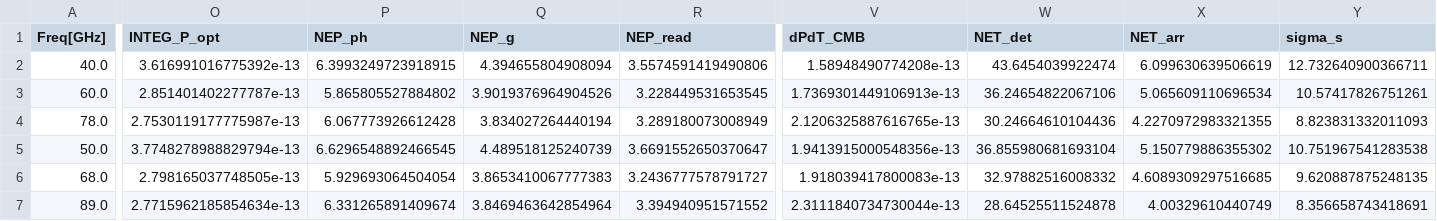
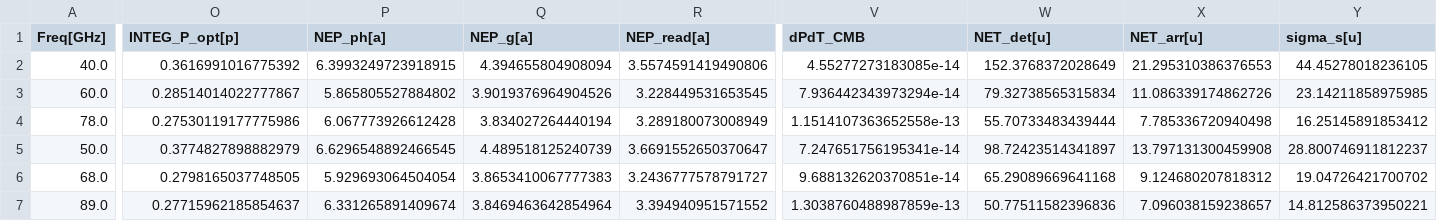
Before and after one commit to yusuke-astro/Satelight_sensitivity, a CSV file: sensitivity03.csv, drawn as a sheet; only a part is shown, gaps mark what is left out; the diff covers the shown part only; the diff names each change by its address in the sheet, - before the commit and + after, or states it on an @@ line.

```diff
--- a/sensitivity03.csv
+++ b/sensitivity03.csv
-O1: INTEG_P_opt
+O1: INTEG_P_opt[p]
-P1: NEP_ph
+P1: NEP_ph[a]
-Q1: NEP_g
+Q1: NEP_g[a]
-R1: NEP_read
+R1: NEP_read[a]
-W1: NET_det
+W1: NET_det[u]
-X1: NET_arr
+X1: NET_arr[u]
-Y1: sigma_s
+Y1: sigma_s[u]
-O2 (INTEG_P_opt[p]): 3.616991016775392e-13
+O2 (INTEG_P_opt[p]): 0.3616991016775392
-V2 (dPdT_CMB): 1.58948490774208e-13
+V2 (dPdT_CMB): 4.55277273183085e-14
-W2 (NET_det[u]): 43.6454039922474
+W2 (NET_det[u]): 152.3768372028649
-X2 (NET_arr[u]): 6.099630639506619
+X2 (NET_arr[u]): 21.295310386376553
-Y2 (sigma_s[u]): 12.732640900366711
+Y2 (sigma_s[u]): 44.45278018236105
-O3 (INTEG_P_opt[p]): 2.851401402277787e-13
+O3 (INTEG_P_opt[p]): 0.28514014022777867
-V3 (dPdT_CMB): 1.7369301449106913e-13
+V3 (dPdT_CMB): 7.936442343973294e-14
-W3 (NET_det[u]): 36.24654822067106
+W3 (NET_det[u]): 79.32738565315834
-X3 (NET_arr[u]): 5.065609110696534
+X3 (NET_arr[u]): 11.086339174862726
-Y3 (sigma_s[u]): 10.57417826751261
+Y3 (sigma_s[u]): 23.14211858975985
-O4 (INTEG_P_opt[p]): 2.7530119177775987e-13
+O4 (INTEG_P_opt[p]): 0.27530119177775986
-V4 (dPdT_CMB): 2.1206325887616765e-13
+V4 (dPdT_CMB): 1.1514107363652558e-13
-W4 (NET_det[u]): 30.24664610104436
+W4 (NET_det[u]): 55.70733483439444
-X4 (NET_arr[u]): 4.2270972983321355
+X4 (NET_arr[u]): 7.785336720940498
-Y4 (sigma_s[u]): 8.823831332011093
+Y4 (sigma_s[u]): 16.25145891853412
-O5 (INTEG_P_opt[p]): 3.7748278988829794e-13
+O5 (INTEG_P_opt[p]): 0.3774827898882979
-V5 (dPdT_CMB): 1.9413915000548356e-13
+V5 (dPdT_CMB): 7.247651756195341e-14
-W5 (NET_det[u]): 36.855980681693104
+W5 (NET_det[u]): 98.72423514341897
-X5 (NET_arr[u]): 5.150779886355302
+X5 (NET_arr[u]): 13.797131300459908
-Y5 (sigma_s[u]): 10.751967541283538
+Y5 (sigma_s[u]): 28.800746911812237
-O6 (INTEG_P_opt[p]): 2.798165037748505e-13
+O6 (INTEG_P_opt[p]): 0.2798165037748505
-V6 (dPdT_CMB): 1.918039417800083e-13
+V6 (dPdT_CMB): 9.688132620370851e-14
-W6 (NET_det[u]): 32.97882516008332
+W6 (NET_det[u]): 65.29089669641168
-X6 (NET_arr[u]): 4.6089309297516685
+X6 (NET_arr[u]): 9.124680207818312
-Y6 (sigma_s[u]): 9.620887875248135
+Y6 (sigma_s[u]): 19.04726421700702
-O7 (INTEG_P_opt[p]): 2.7715962185854634e-13
+O7 (INTEG_P_opt[p]): 0.27715962185854637
-V7 (dPdT_CMB): 2.3111840734730044e-13
+V7 (dPdT_CMB): 1.3038760488987859e-13
-W7 (NET_det[u]): 28.64525511524878
+W7 (NET_det[u]): 50.77511582396836
-X7 (NET_arr[u]): 4.00329610440749
+X7 (NET_arr[u]): 7.096038159238657
-Y7 (sigma_s[u]): 8.356658743418691
+Y7 (sigma_s[u]): 14.812586373950221
```
Also changed, not shown: 33 edited cells elsewhere in this file, 8 other files.
